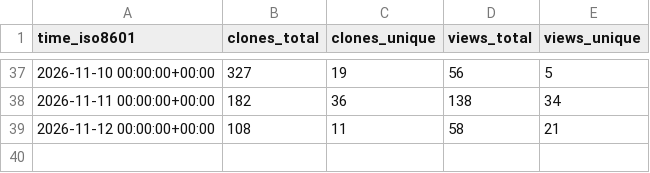
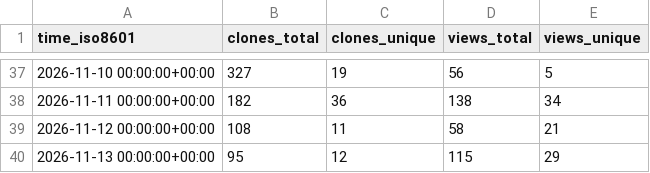
Before and after one commit to DuskXi/spaceknife-stats, a CSV file: DuskXi/SpaceKnife/ghrs-data/views_clones_aggregate.csv, drawn as a sheet; only a part is shown, gaps mark what is left out; the diff names each change by its address in the sheet, - before the commit and + after, or states it on an @@ line.

```diff
--- a/DuskXi/SpaceKnife/ghrs-data/views_clones_aggregate.csv
+++ b/DuskXi/SpaceKnife/ghrs-data/views_clones_aggregate.csv
+row 40: 2026-11-13 00:00:00+00:00 | 95 | 12 | 115 | 29
```
Also changed, not shown: 1 other file.
